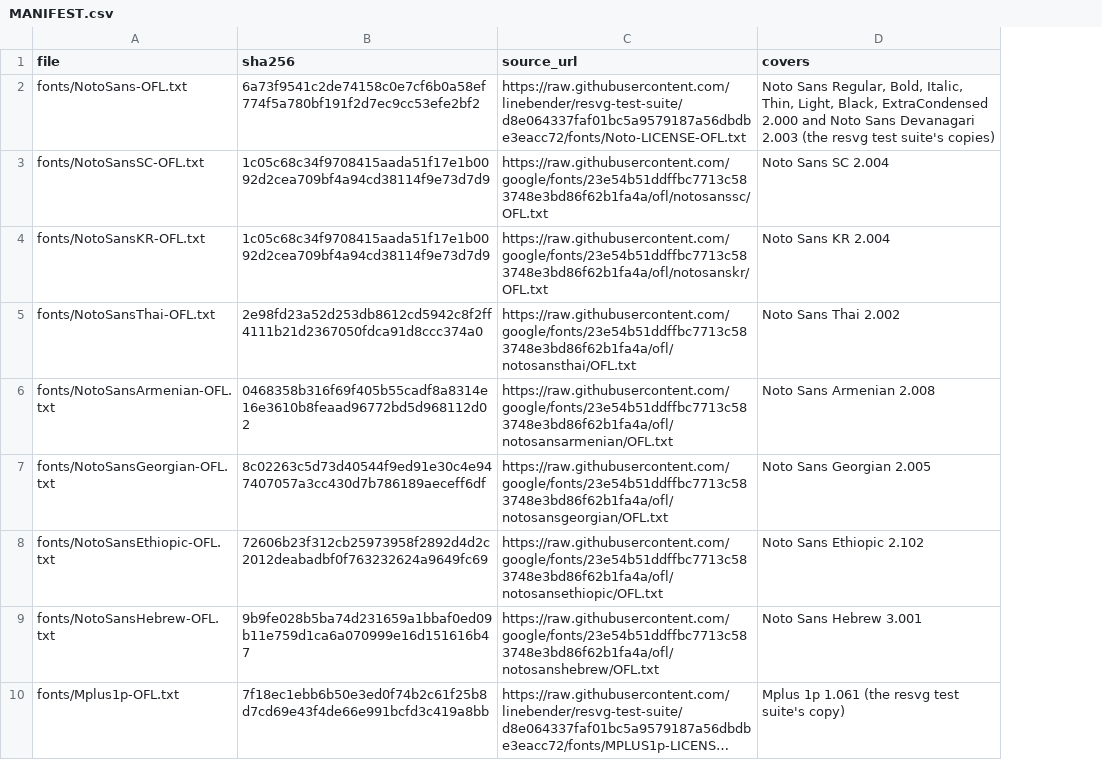
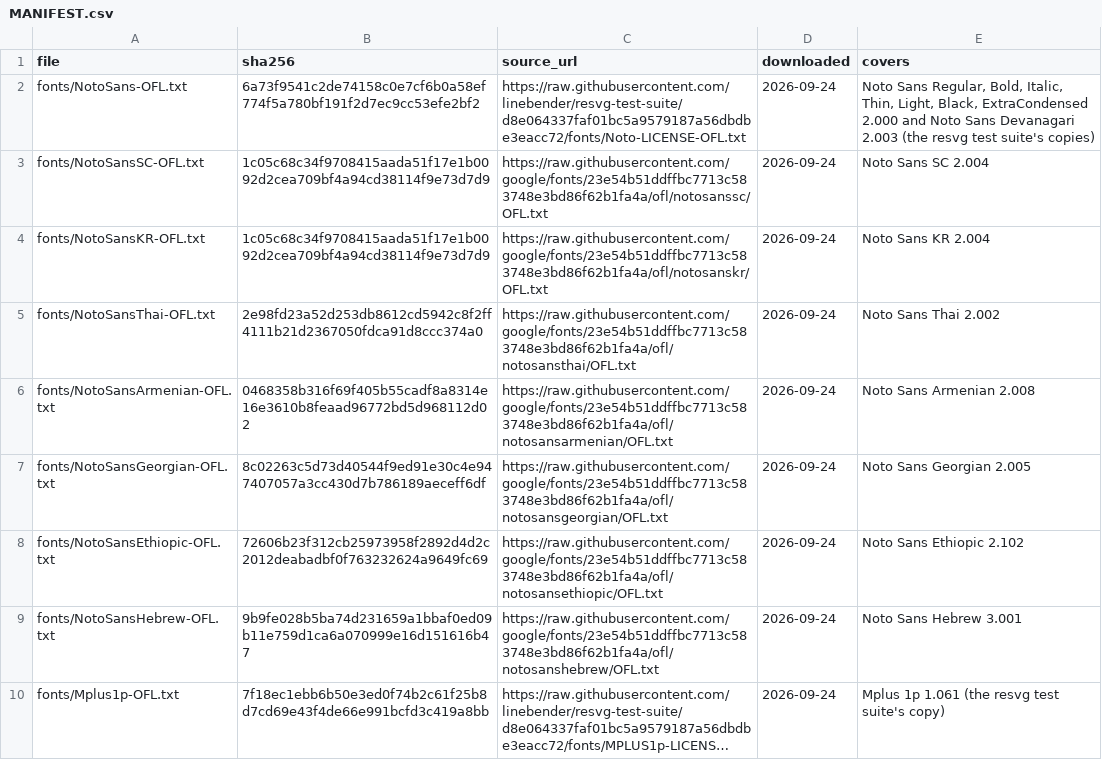
Before and after one commit to rowancallahan/lean-svg, a CSV file: licenses/MANIFEST.csv, drawn as a sheet; only a part is shown; long unchanged cells end in …; the diff names each change by its address in the sheet, - before the commit and + after, or states it on an @@ line.

```diff
--- a/licenses/MANIFEST.csv
+++ b/licenses/MANIFEST.csv
+column D (downloaded), rows 2-10: all 2026-09-24
```
Also changed, not shown: 8 other files.
